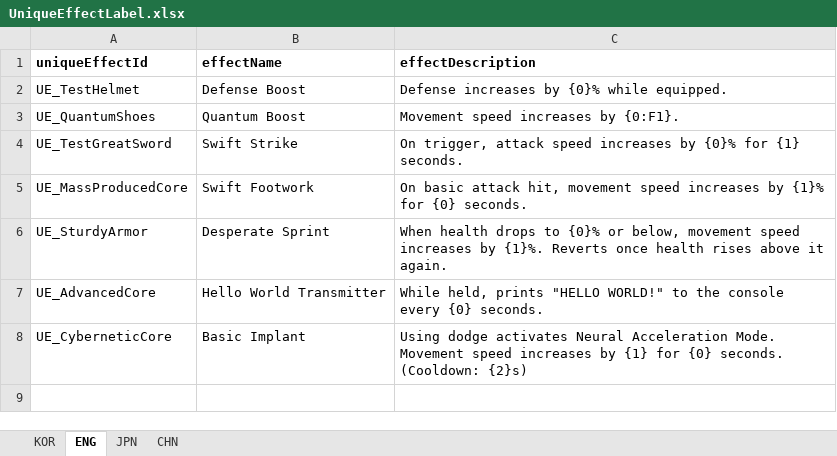
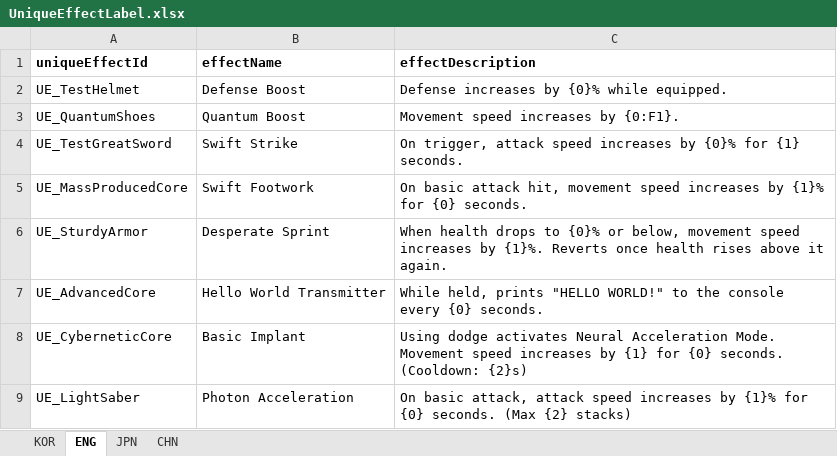
Before and after one commit to jolab4723/Project2, an Excel workbook: Assets/Resources/DataFiles/ItemData/1. ExcelFile/UniqueEffectLabel.xlsx, sheet ENG, drawn as a sheet; values as stored, in another font and other column widths than the file's, no borders; the diff names each change by its address in the sheet, - before the commit and + after, or states it on an @@ line.

```diff
--- a/Assets/Resources/DataFiles/ItemData/1. ExcelFile/UniqueEffectLabel.xlsx (sheet ENG)
+++ b/Assets/Resources/DataFiles/ItemData/1. ExcelFile/UniqueEffectLabel.xlsx (sheet ENG)
+row 9: UE_LightSaber | Photon Acceleration | On basic attack, attack speed increases by {1}% for {0} seconds. (Max {2} stacks)
```
Also changed, not shown: sheet CHN, sheet KOR, sheet JPN, Assets/Resources/DataFiles/ItemData/1. ExcelFile/UniqueEffectTable.xlsx, 29 other files.
